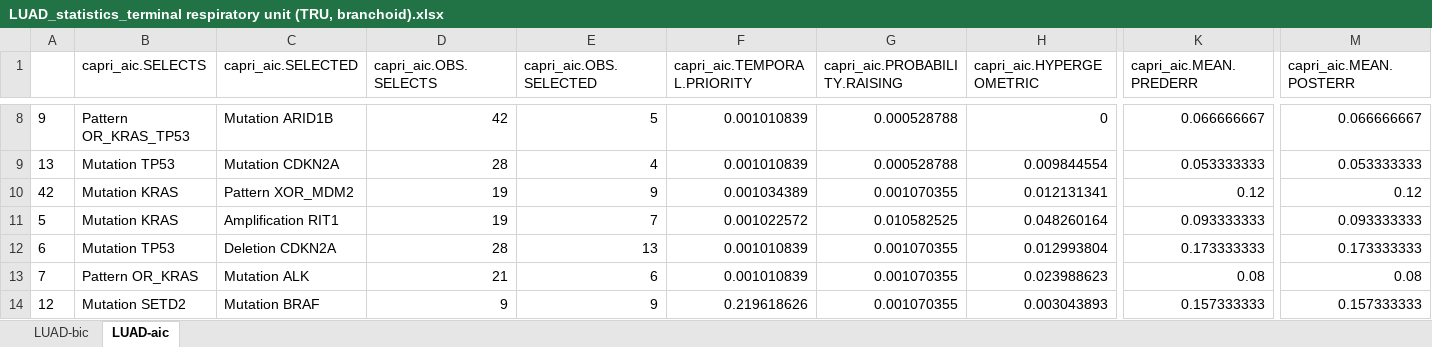
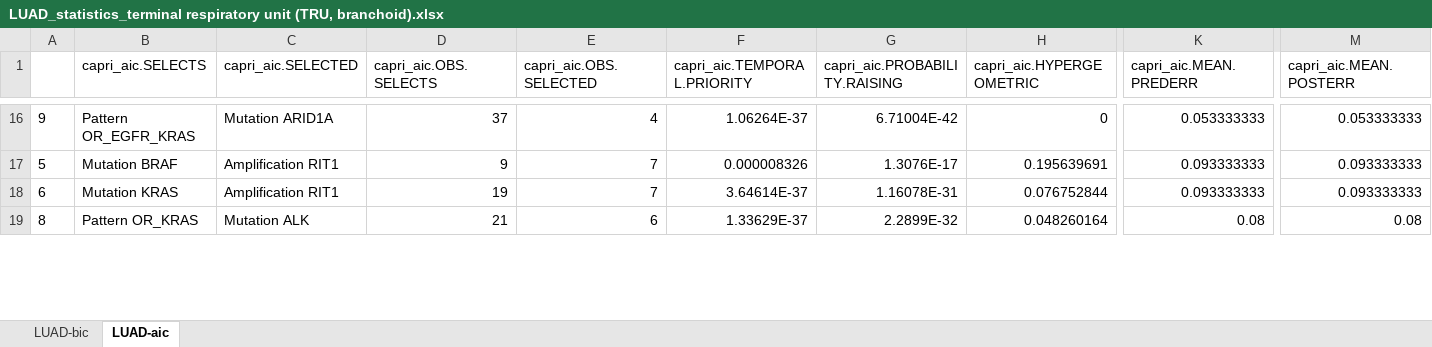
Before and after one commit to dlcgold/LUAD-PiCnIc, an Excel workbook: output/LUAD_statistics_terminal respiratory unit (TRU, branchoid).xlsx, sheet LUAD-aic, drawn as a sheet; only a part is shown, gaps mark what is left out; values as stored, in another font and other column widths than the file's, no borders; removed rows and columns are numbered as before the commit, all else as after; rows hold the shown columns only; the diff covers the shown part only; the diff names each change by its address in the sheet, - before the commit and + after, or states it on an @@ line.

```diff
--- a/output/LUAD_statistics_terminal respiratory unit (TRU, branchoid).xlsx (sheet LUAD-aic)
+++ b/output/LUAD_statistics_terminal respiratory unit (TRU, branchoid).xlsx (sheet LUAD-aic)
-B16 (capri_aic.SELECTS): Pattern OR_KRAS_TP53
+B16 (capri_aic.SELECTS): Pattern OR_EGFR_KRAS
-C16 (capri_aic.SELECTED): Mutation ARID1B
+C16 (capri_aic.SELECTED): Mutation ARID1A
-D16 (capri_aic.OBS.SELECTS): 42
+D16 (capri_aic.OBS.SELECTS): 37
-E16 (capri_aic.OBS.SELECTED): 5
+E16 (capri_aic.OBS.SELECTED): 4
-F16 (capri_aic.TEMPORAL.PRIORITY): 0.001010839
+F16 (capri_aic.TEMPORAL.PRIORITY): 1.06264E-37
-G16 (capri_aic.PROBABILITY.RAISING): 0.000528788
+G16 (capri_aic.PROBABILITY.RAISING): 6.71004E-42
-K16 (capri_aic.MEAN.PREDERR): 0.066666667
+K16 (capri_aic.MEAN.PREDERR): 0.053333333
-M16 (capri_aic.MEAN.POSTERR): 0.066666667
+M16 (capri_aic.MEAN.POSTERR): 0.053333333
-row 9: 13 | Mutation TP53 | Mutation CDKN2A | 28 | 4 | 0.001010839 | 0.000528788 | 0.009844554 | 0.053333333 | 0.053333333
-row 10: 42 | Mutation KRAS | Pattern XOR_MDM2 | 19 | 9 | 0.001034389 | 0.001070355 | 0.012131341 | 0.12 | 0.12
-B17 (capri_aic.SELECTS): Mutation KRAS
+B17 (capri_aic.SELECTS): Mutation BRAF
-D17 (capri_aic.OBS.SELECTS): 19
+D17 (capri_aic.OBS.SELECTS): 9
-F17 (capri_aic.TEMPORAL.PRIORITY): 0.001022572
+F17 (capri_aic.TEMPORAL.PRIORITY): 0.000008326
-G17 (capri_aic.PROBABILITY.RAISING): 0.010582525
+G17 (capri_aic.PROBABILITY.RAISING): 1.3076E-17
-H17 (capri_aic.HYPERGEOMETRIC): 0.048260164
+H17 (capri_aic.HYPERGEOMETRIC): 0.195639691
-B18 (capri_aic.SELECTS): Mutation TP53
+B18 (capri_aic.SELECTS): Mutation KRAS
-C18 (capri_aic.SELECTED): Deletion CDKN2A
+C18 (capri_aic.SELECTED): Amplification RIT1
-D18 (capri_aic.OBS.SELECTS): 28
+D18 (capri_aic.OBS.SELECTS): 19
-E18 (capri_aic.OBS.SELECTED): 13
+E18 (capri_aic.OBS.SELECTED): 7
-F18 (capri_aic.TEMPORAL.PRIORITY): 0.001010839
+F18 (capri_aic.TEMPORAL.PRIORITY): 3.64614E-37
-G18 (capri_aic.PROBABILITY.RAISING): 0.001070355
+G18 (capri_aic.PROBABILITY.RAISING): 1.16078E-31
-H18 (capri_aic.HYPERGEOMETRIC): 0.012993804
+H18 (capri_aic.HYPERGEOMETRIC): 0.076752844
-K18 (capri_aic.MEAN.PREDERR): 0.173333333
+K18 (capri_aic.MEAN.PREDERR): 0.093333333
-M18 (capri_aic.MEAN.POSTERR): 0.173333333
+M18 (capri_aic.MEAN.POSTERR): 0.093333333
-A19: 7
+A19: 8
-F19 (capri_aic.TEMPORAL.PRIORITY): 0.001010839
+F19 (capri_aic.TEMPORAL.PRIORITY): 1.33629E-37
-G19 (capri_aic.PROBABILITY.RAISING): 0.001070355
+G19 (capri_aic.PROBABILITY.RAISING): 2.2899E-32
-H19 (capri_aic.HYPERGEOMETRIC): 0.023988623
+H19 (capri_aic.HYPERGEOMETRIC): 0.048260164
-row 14: 12 | Mutation SETD2 | Mutation BRAF | 9 | 9 | 0.219618626 | 0.001070355 | 0.003043893 | 0.157333333 | 0.157333333
```
Also changed, not shown: 19 added rows, 12 removed rows and 82 edited cells elsewhere in this sheet, sheet LUAD-bic, output/LUAD_statistics_all subtypes.xlsx, output/LUAD_statistics_proximal inflammatory (PI, squamoid).xlsx, 4 other files.
